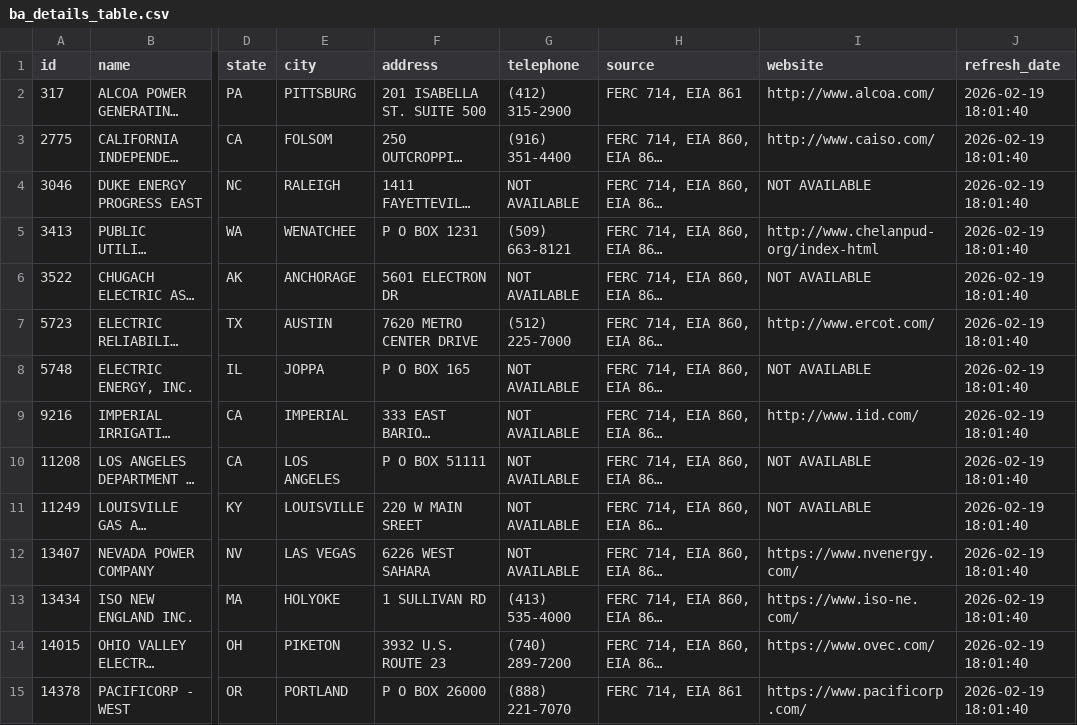
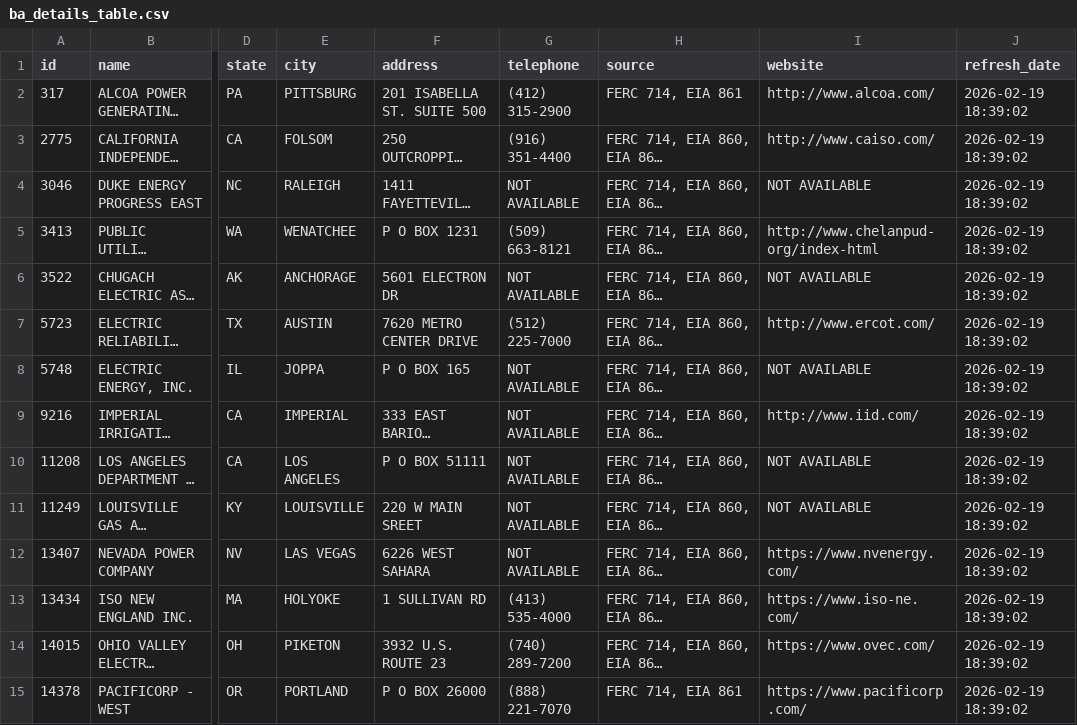
Before and after one commit to FanielHabte/seattle_clean_energy_project, a CSV file: data/meta/ba_details_table.csv, drawn as a sheet; only a part is shown, gaps mark what is left out; long unchanged cells end in …; the diff covers the shown part only; the diff names each change by its address in the sheet, - before the commit and + after, or states it on an @@ line.

```diff
--- a/data/meta/ba_details_table.csv
+++ b/data/meta/ba_details_table.csv
-J2:J15 (refresh_date): 2026-02-19 18:01:40
+J2:J15 (refresh_date): 2026-02-19 18:39:02
```
Also changed, not shown: 57 edited cells elsewhere in this file, 9 other files.
